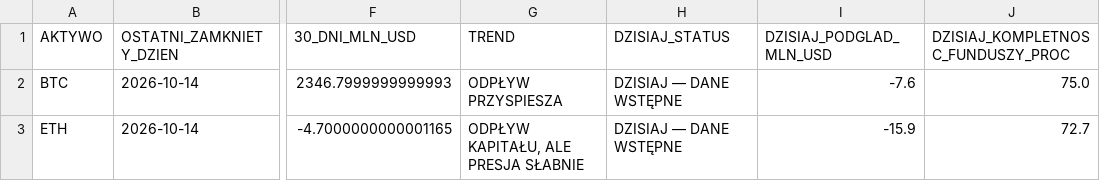
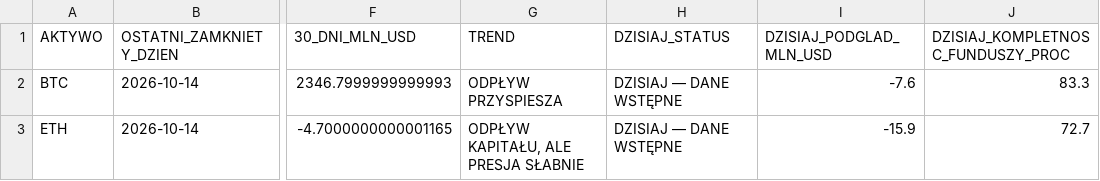
Before and after one commit to PawelKaminski12/TEST-LAB-V8, a CSV file: institutional_data_hub/ETF_BTC_ETH_PANEL.csv, drawn as a sheet; only a part is shown, gaps mark what is left out; the diff names each change by its address in the sheet, - before the commit and + after, or states it on an @@ line.

```diff
--- a/institutional_data_hub/ETF_BTC_ETH_PANEL.csv
+++ b/institutional_data_hub/ETF_BTC_ETH_PANEL.csv
-J2: 75.0
+J2: 83.3
```
Also changed, not shown: 2 other files.
